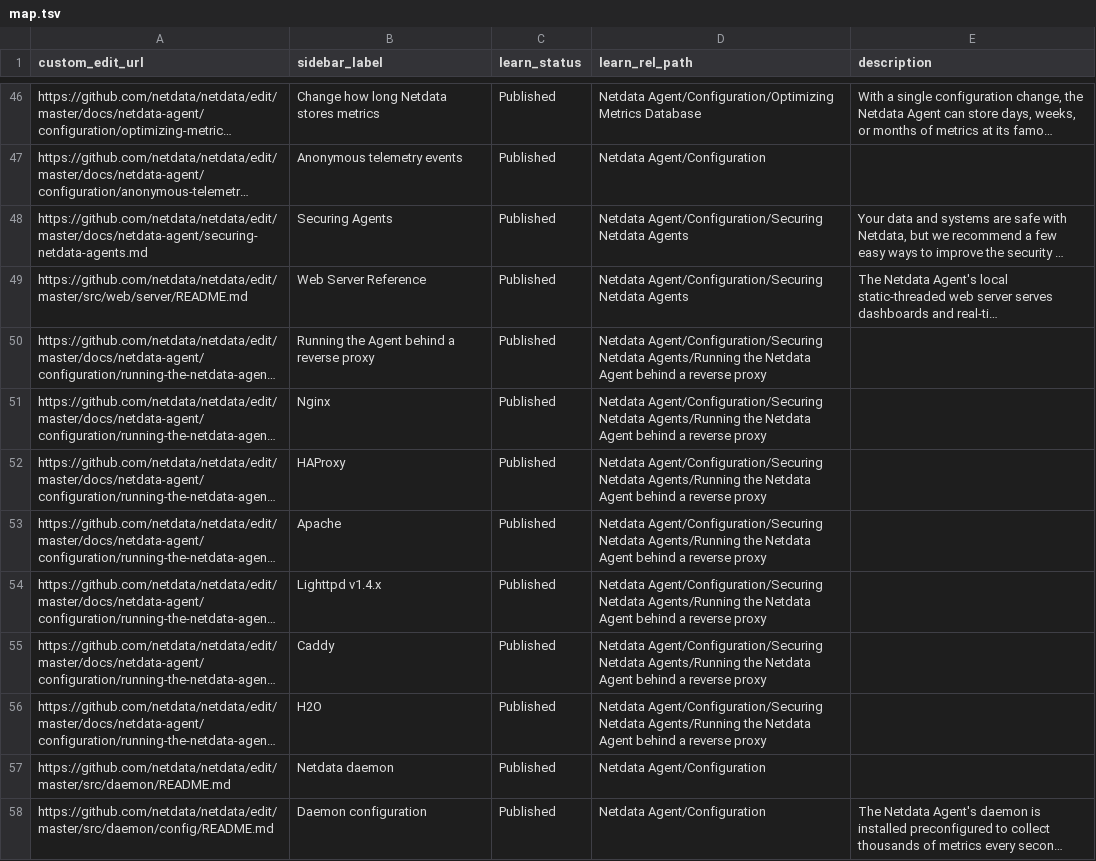
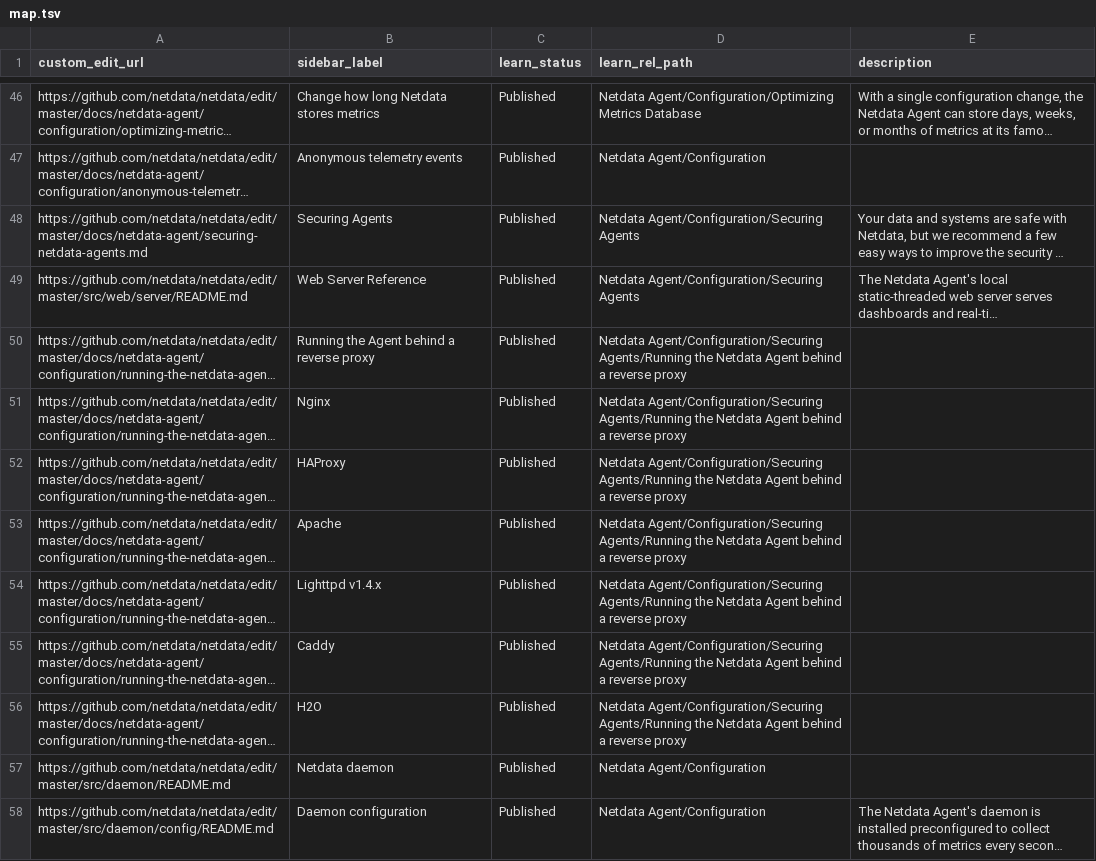
Before and after one commit to netdata/learn, a TSV file: map.tsv, drawn as a sheet; only a part is shown, gaps mark what is left out; long unchanged cells end in …; the diff names each change by its address in the sheet, - before the commit and + after, or states it on an @@ line.

Commit message:
Update map.tsv

```diff
--- a/map.tsv
+++ b/map.tsv
-D48:D49 (learn_rel_path): Netdata Agent/Configuration/Securing Netdata Agents
+D48:D49 (learn_rel_path): Netdata Agent/Configuration/Securing Agents
-D50:D56 (learn_rel_path): Netdata Agent/Configuration/Securing Netdata Agents/Running the…
+D50:D56 (learn_rel_path): Netdata Agent/Configuration/Securing Agents/Running the…
```
